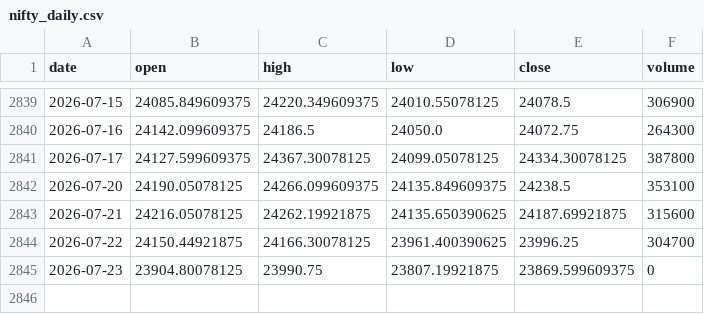
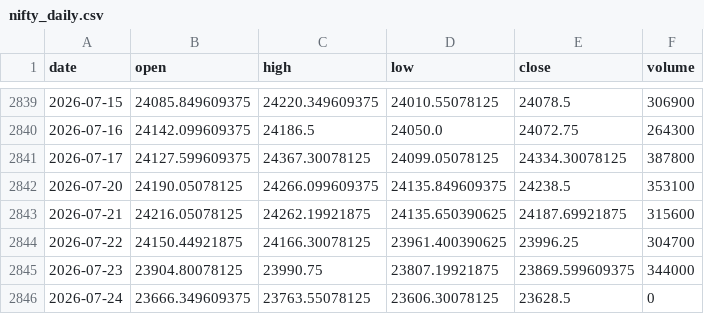
Before and after one commit to pravindev666/David-V2, a CSV file: data/nifty_daily.csv, drawn as a sheet; only a part is shown, gaps mark what is left out.

```diff
--- a/data/nifty_daily.csv
+++ b/data/nifty_daily.csv
@@ -2844,2 +2844,3 @@ date,open,high,low,close,volume
 2026-07-22,24150.44921875,24166.30078125,23961.400390625,23996.25,304700
-2026-07-23,23904.80078125,23990.75,23807.19921875,23869.599609375,0
+2026-07-23,23904.80078125,23990.75,23807.19921875,23869.599609375,344000
+2026-07-24,23666.349609375,23763.55078125,23606.30078125,23628.5,0
```
Also changed, not shown: data/vix_daily.csv.
